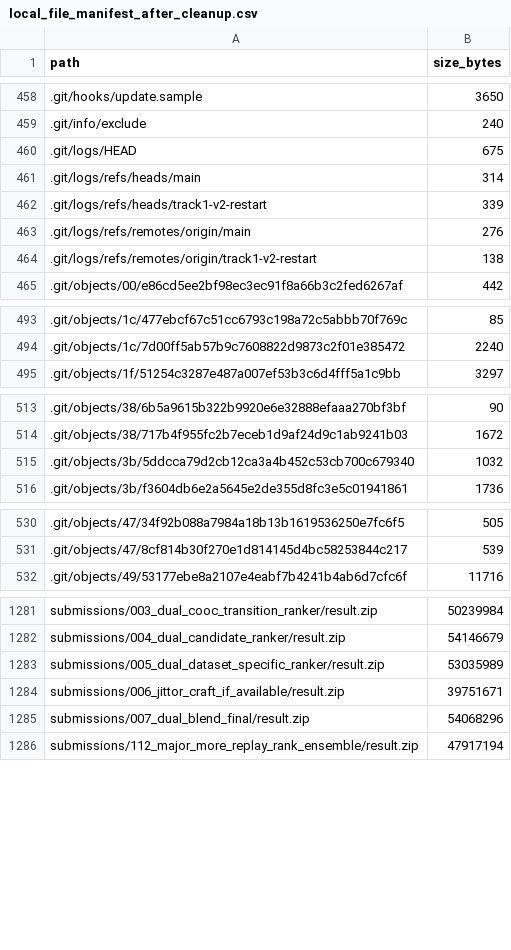
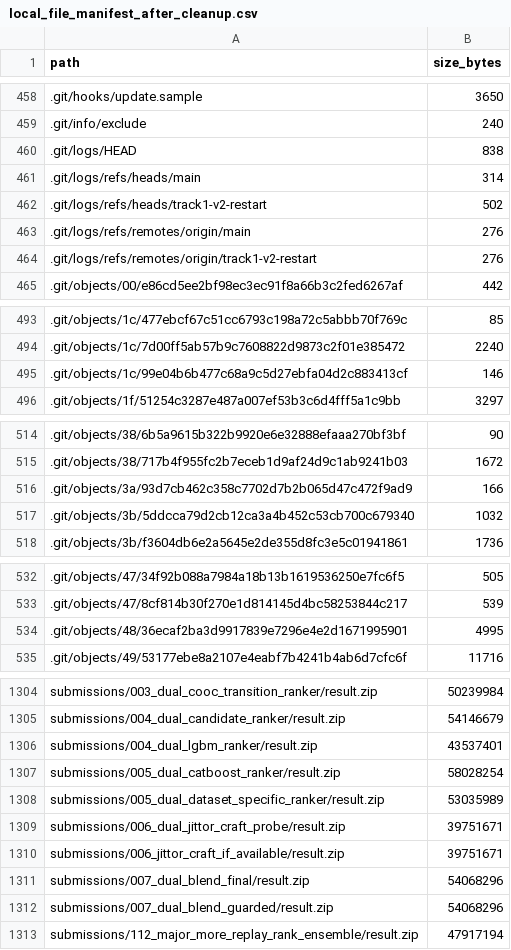
Before and after one commit to whzy3185/jittor, a CSV file: analysis/cleanup/local_file_manifest_after_cleanup.csv, drawn as a sheet; only a part is shown, gaps mark what is left out; the diff covers the shown part only; the diff names each change by its address in the sheet, - before the commit and + after, or states it on an @@ line.

```diff
--- a/analysis/cleanup/local_file_manifest_after_cleanup.csv
+++ b/analysis/cleanup/local_file_manifest_after_cleanup.csv
-B460 (size_bytes): 675
+B460 (size_bytes): 838
-B462 (size_bytes): 339
+B462 (size_bytes): 502
-B464 (size_bytes): 138
+B464 (size_bytes): 276
+row 495: .git/objects/1c/99e04b6b477c68a9c5d27ebfa04d2c883413cf | 146
+row 516: .git/objects/3a/93d7cb462c358c7702d7b2b065d47c472f9ad9 | 166
+row 534: .git/objects/48/36ecaf2ba3d9917839e7296e4e2d1671995901 | 4995
+row 1306: submissions/004_dual_lgbm_ranker/result.zip | 43537401
+row 1307: submissions/005_dual_catboost_ranker/result.zip | 58028254
+row 1309: submissions/006_dual_jittor_craft_probe/result.zip | 39751671
+row 1312: submissions/007_dual_blend_guarded/result.zip | 54068296
```
Also changed, not shown: 20 added rows and 21 edited cells elsewhere in this file, experiments_v2.csv, 13 other files.
